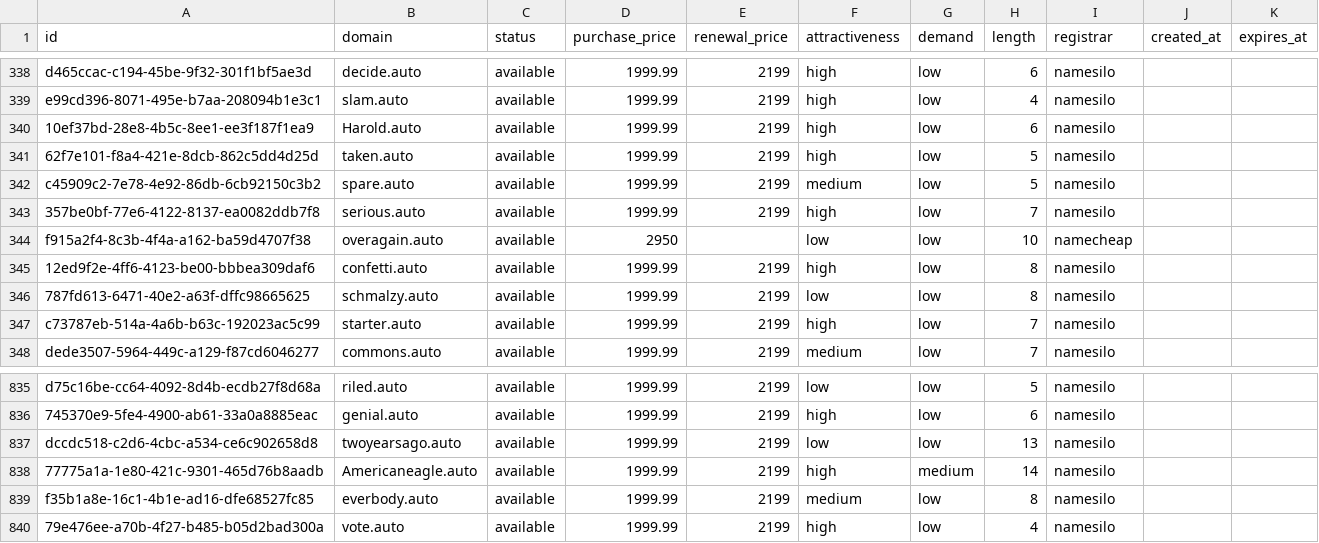
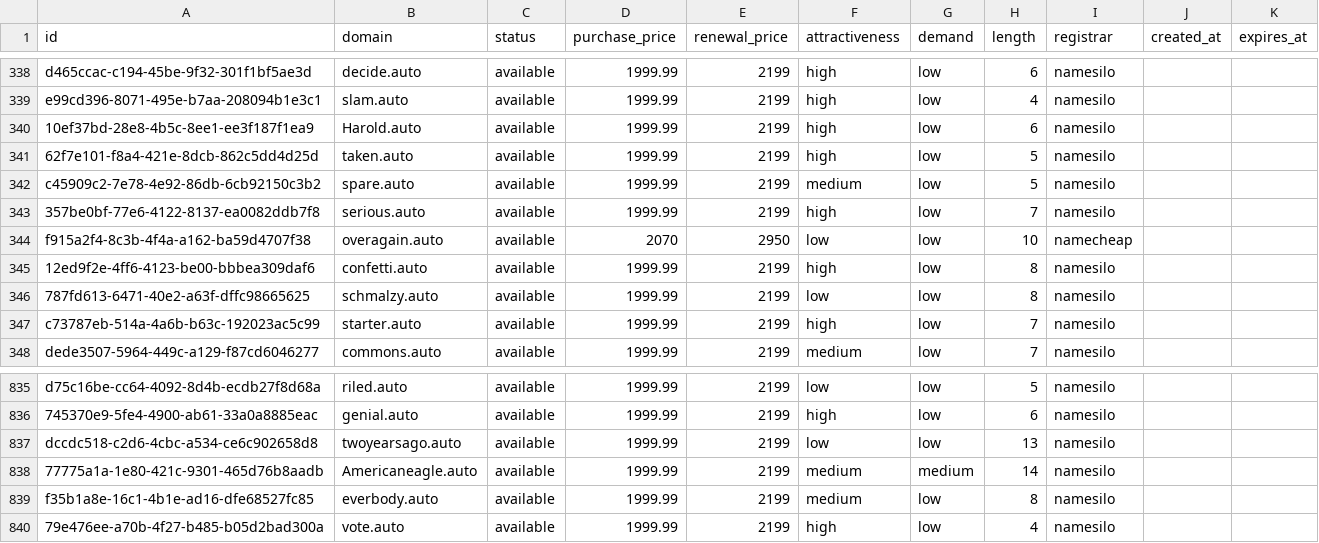
Before and after one commit to UniqueDomains/auto-oneword-domains, a CSV file: auto.csv, drawn as a sheet; only a part is shown, gaps mark what is left out.

Commit message:
Domains update

```diff
--- a/auto.csv
+++ b/auto.csv
@@ -343,3 +343,3 @@ c45909c2-7e78-4e92-86db-6cb92150c3b2,spare.auto,available,1999.99,2199,medium,lo
 357be0bf-77e6-4122-8137-ea0082ddb7f8,serious.auto,available,1999.99,2199,high,low,7,namesilo,,
-f915a2f4-8c3b-4f4a-a162-ba59d4707f38,overagain.auto,available,2950,,low,low,10,namecheap,,
+f915a2f4-8c3b-4f4a-a162-ba59d4707f38,overagain.auto,available,2070,2950,low,low,10,namecheap,,
 12ed9f2e-4ff6-4123-be00-bbbea309daf6,confetti.auto,available,1999.99,2199,high,low,8,namesilo,,
@@ -837,3 +837,3 @@ d75c16be-cc64-4092-8d4b-ecdb27f8d68a,riled.auto,available,1999.99,2199,low,low,5
 dccdc518-c2d6-4cbc-a534-ce6c902658d8,twoyearsago.auto,available,1999.99,2199,low,low,13,namesilo,,
-77775a1a-1e80-421c-9301-465d76b8aadb,Americaneagle.auto,available,1999.99,2199,high,medium,14,namesilo,,
+77775a1a-1e80-421c-9301-465d76b8aadb,Americaneagle.auto,available,1999.99,2199,medium,medium,14,namesilo,,
 f35b1a8e-16c1-4b1e-ad16-dfe68527fc85,everbody.auto,available,1999.99,2199,medium,low,8,namesilo,,
```
Also changed, not shown: 4 other files.
